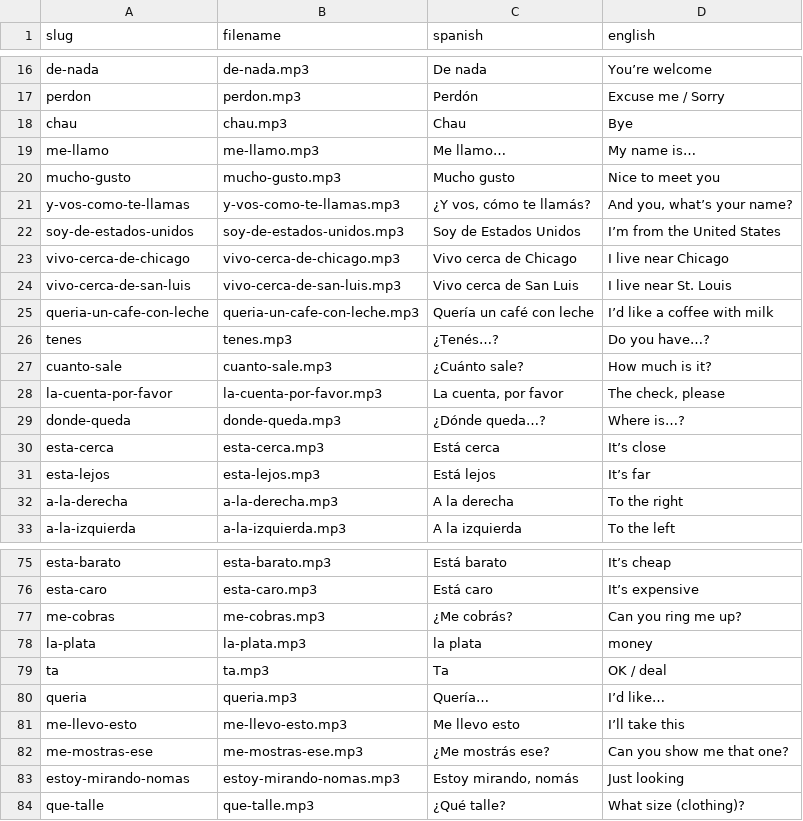
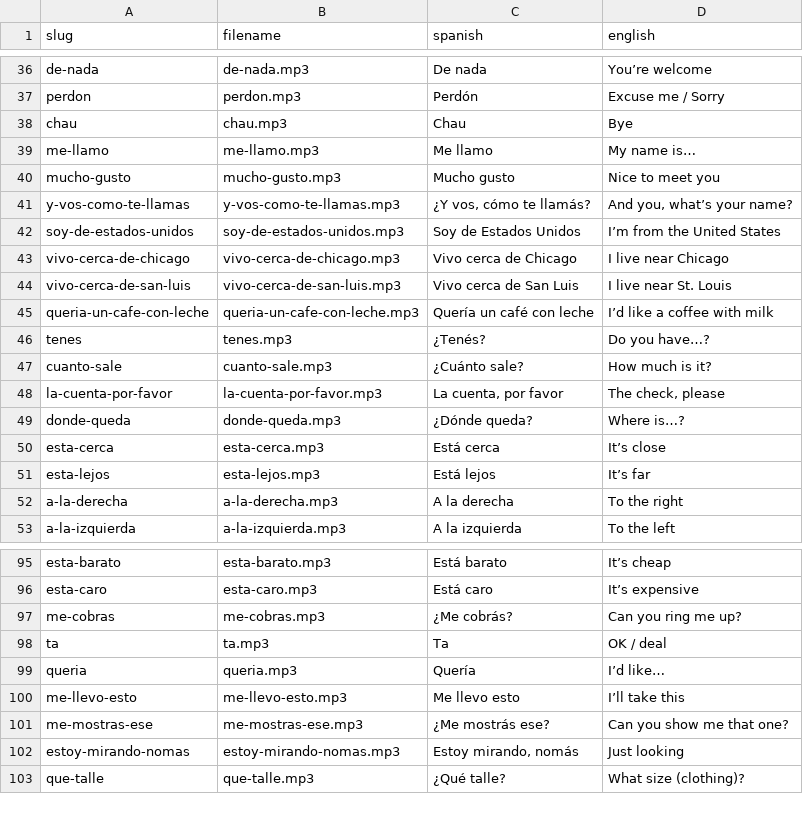
Before and after one commit to MsTechID/SpanishLessons, a CSV file: lista_de_grabacion.csv, drawn as a sheet; only a part is shown, gaps mark what is left out; the diff covers the shown part only.

```diff
--- a/lista_de_grabacion.csv
+++ b/lista_de_grabacion.csv
@@ -18,3 +38,3 @@
 "chau","chau.mp3","Chau","Bye"
-"me-llamo","me-llamo.mp3","Me llamo…","My name is…"
+"me-llamo","me-llamo.mp3","Me llamo","My name is…"
 "mucho-gusto","mucho-gusto.mp3","Mucho gusto","Nice to meet you"
@@ -25,6 +45,6 @@
 "queria-un-cafe-con-leche","queria-un-cafe-con-leche.mp3","Quería un café con leche","I’d like a coffee with milk"
-"tenes","tenes.mp3","¿Tenés…?","Do you have…?"
+"tenes","tenes.mp3","¿Tenés?","Do you have…?"
 "cuanto-sale","cuanto-sale.mp3","¿Cuánto sale?","How much is it?"
 "la-cuenta-por-favor","la-cuenta-por-favor.mp3","La cuenta, por favor","The check, please"
-"donde-queda","donde-queda.mp3","¿Dónde queda…?","Where is…?"
+"donde-queda","donde-queda.mp3","¿Dónde queda?","Where is…?"
 "esta-cerca","esta-cerca.mp3","Está cerca","It’s close"
@@ -77,5 +97,4 @@
 "me-cobras","me-cobras.mp3","¿Me cobrás?","Can you ring me up?"
-"la-plata","la-plata.mp3","la plata","money"
 "ta","ta.mp3","Ta","OK / deal"
-"queria","queria.mp3","Quería…","I’d like…"
+"queria","queria.mp3","Quería","I’d like…"
 "me-llevo-esto","me-llevo-esto.mp3","Me llevo esto","I’ll take this"
```
Also changed, not shown: 20 added rows and 6 edited cells elsewhere in this file, 37 other files.
